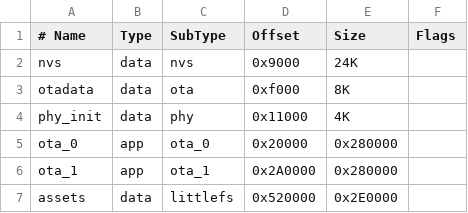
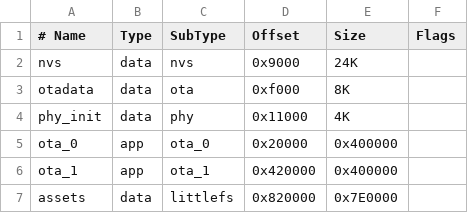
Before and after one commit to HighCodeh/TentacleOS, a CSV file: firmware_p4/partitions.csv, drawn as a sheet.

```diff
--- a/firmware_p4/partitions.csv
+++ b/firmware_p4/partitions.csv
@@ -4,4 +4,4 @@ otadata,    data,       ota,            0xf000,     8K,
 phy_init,   data,       phy,            0x11000,    4K,
-ota_0,      app,        ota_0,          0x20000,    0x280000,
-ota_1,      app,        ota_1,          0x2A0000,   0x280000,
-assets,     data,       littlefs,       0x520000,   0x2E0000,
+ota_0,      app,        ota_0,          0x20000,    0x400000,
+ota_1,      app,        ota_1,          0x420000,   0x400000,
+assets,     data,       littlefs,       0x820000,   0x7E0000,
```
Also changed, not shown: 1 other file.
